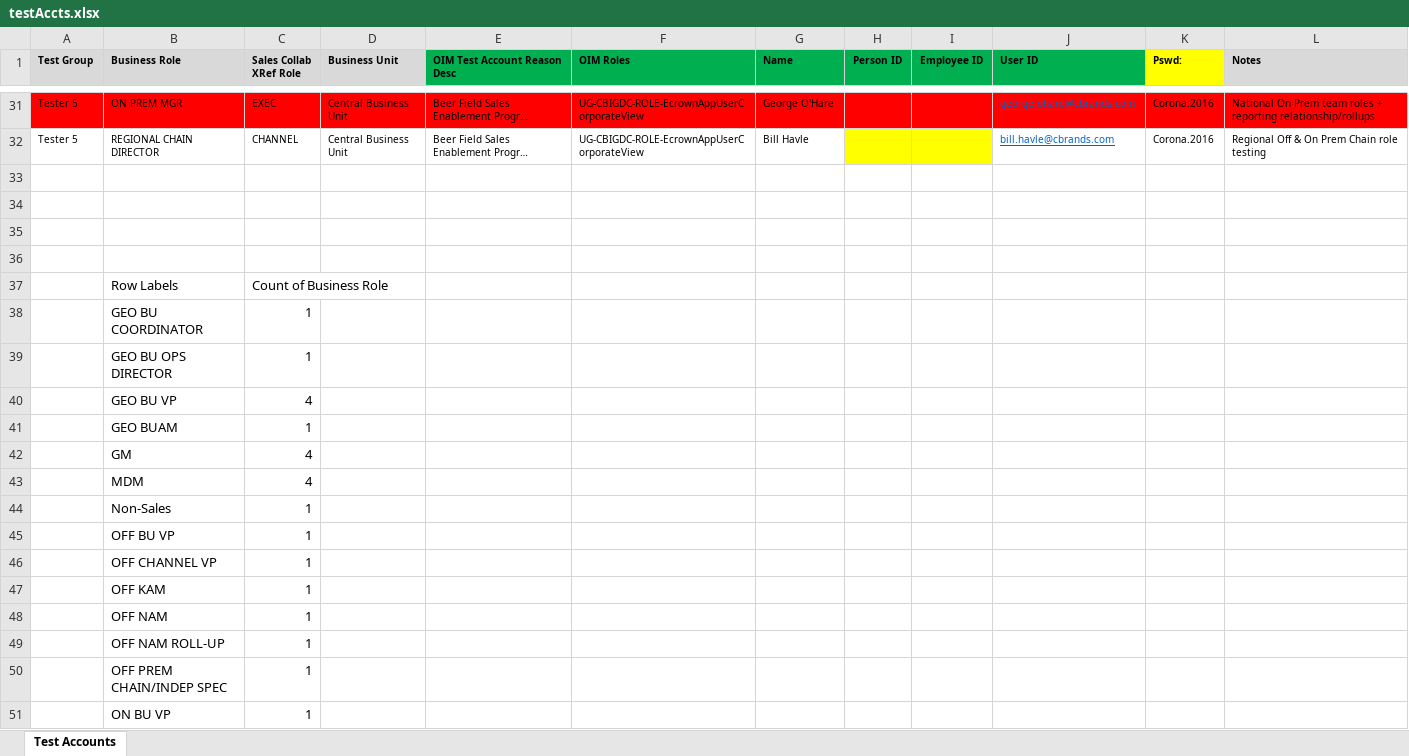
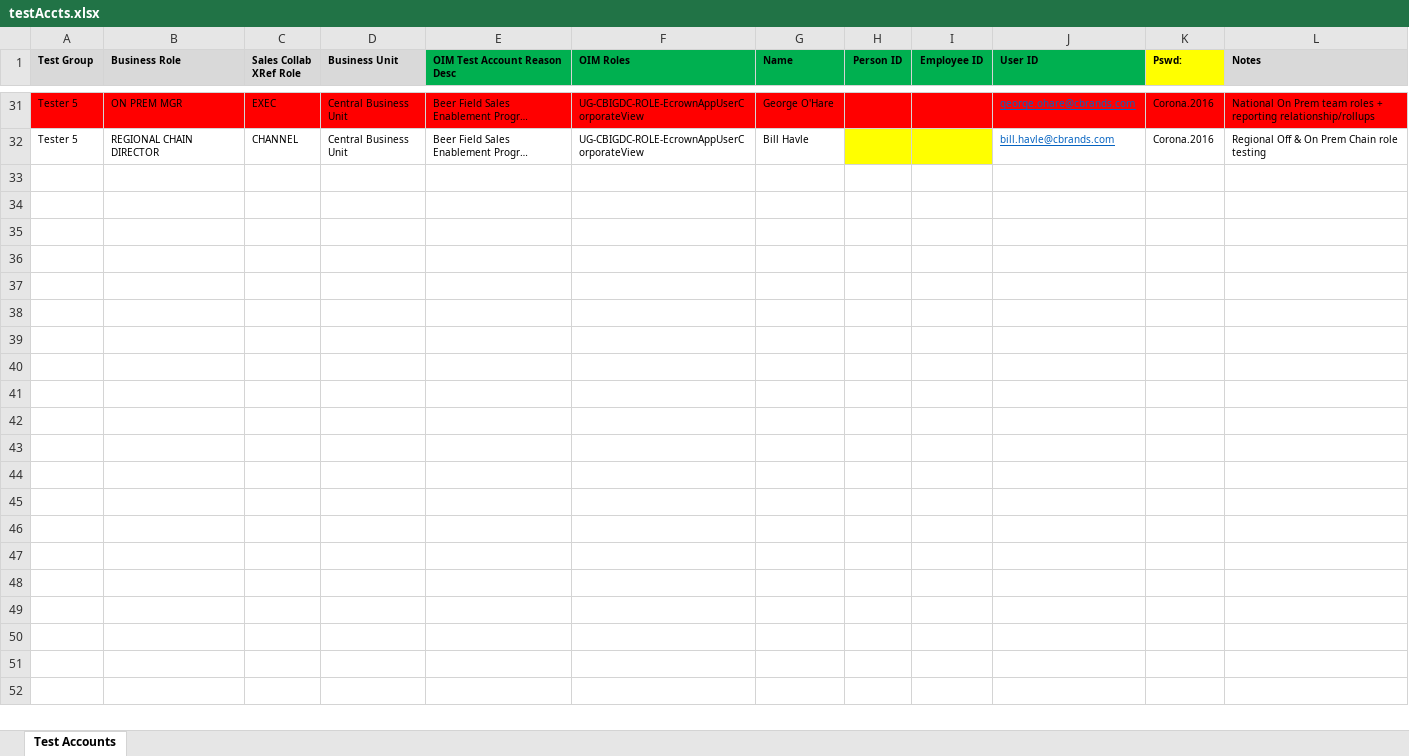
Before and after one commit to 7cOs/compass-auto-poc, an Excel workbook: reqs/testAccts.xlsx, sheet Test Accounts, drawn as a sheet; only a part is shown, gaps mark what is left out; long unchanged cells end in …; values as stored, in another font and other column widths than the file's, no borders; the diff covers the shown part only; the diff names each change by its address in the sheet, - before the commit and + after, or states it on an @@ line.

```diff
--- a/reqs/testAccts.xlsx (sheet Test Accounts)
+++ b/reqs/testAccts.xlsx (sheet Test Accounts)
-row 33: (empty)
-row 34: (empty)
-row 35: (empty)
-row 36: (empty)
-row 37:  | Row Labels | Count of Business Role
-row 38:  | GEO BU COORDINATOR | 1
-row 39:  | GEO BU OPS DIRECTOR | 1
-row 40:  | GEO BU VP | 4
-row 41:  | GEO BUAM | 1
-row 42:  | GM | 4
-row 43:  | MDM | 4
-row 44:  | Non-Sales | 1
-row 45:  | OFF BU VP | 1
-row 46:  | OFF CHANNEL VP | 1
-row 47:  | OFF KAM | 1
-row 48:  | OFF NAM | 1
-row 49:  | OFF NAM ROLL-UP | 1
-row 50:  | OFF PREM CHAIN/INDEP SPEC | 1
-row 51:  | ON BU VP | 1
```
Also changed, not shown: 9 removed rows elsewhere in this sheet, 37 other files.
